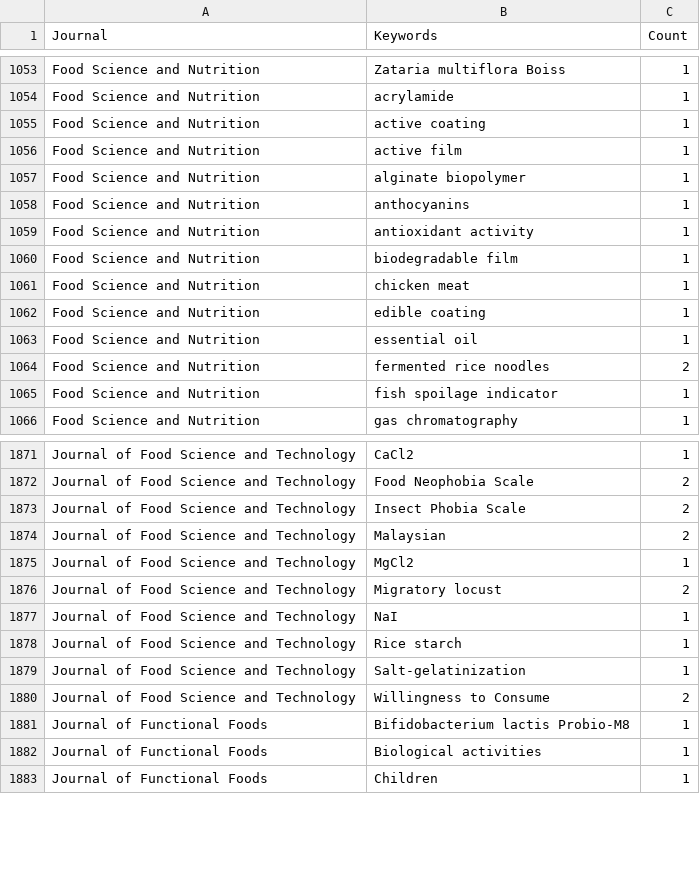
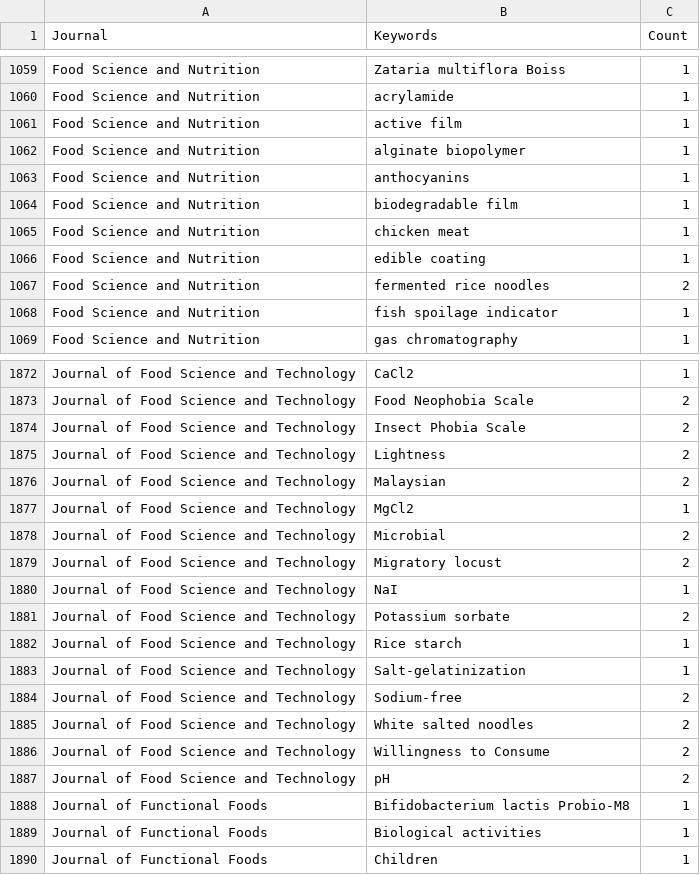
Before and after one commit to yusriy/analysis_ppti_research_trend, a CSV file: data/keyword_journal_counts.csv, drawn as a sheet; only a part is shown, gaps mark what is left out; the diff covers the shown part only.

```diff
--- a/data/keyword_journal_counts.csv
+++ b/data/keyword_journal_counts.csv
@@ -1054,3 +1060,2 @@ Food Science and Nutrition,Zataria multiflora Boiss,1
 Food Science and Nutrition,acrylamide,1
-Food Science and Nutrition,active coating,1
 Food Science and Nutrition,active film,1
@@ -1058,3 +1063,2 @@ Food Science and Nutrition,alginate biopolymer,1
 Food Science and Nutrition,anthocyanins,1
-Food Science and Nutrition,antioxidant activity,1
 Food Science and Nutrition,biodegradable film,1
@@ -1062,3 +1066,2 @@ Food Science and Nutrition,chicken meat,1
 Food Science and Nutrition,edible coating,1
-Food Science and Nutrition,essential oil,1
 Food Science and Nutrition,fermented rice noodles,2
@@ -1873,9 +1874,15 @@ Journal of Food Science and Technology,Food Neophobia Scale,2
 Journal of Food Science and Technology,Insect Phobia Scale,2
+Journal of Food Science and Technology,Lightness,2
 Journal of Food Science and Technology,Malaysian,2
 Journal of Food Science and Technology,MgCl2,1
+Journal of Food Science and Technology,Microbial,2
 Journal of Food Science and Technology,Migratory locust,2
 Journal of Food Science and Technology,NaI,1
+Journal of Food Science and Technology,Potassium sorbate,2
 Journal of Food Science and Technology,Rice starch,1
 Journal of Food Science and Technology,Salt-gelatinization,1
+Journal of Food Science and Technology,Sodium-free,2
+Journal of Food Science and Technology,White salted noodles,2
 Journal of Food Science and Technology,Willingness to Consume,2
+Journal of Food Science and Technology,pH,2
 Journal of Functional Foods,Bifidobacterium lactis Probio-M8,1
```
Also changed, not shown: 11 added rows and 2 removed rows elsewhere in this file, data/journal_publication_summary.csv, data/keyword_citation_counts.csv, 5 other files.
